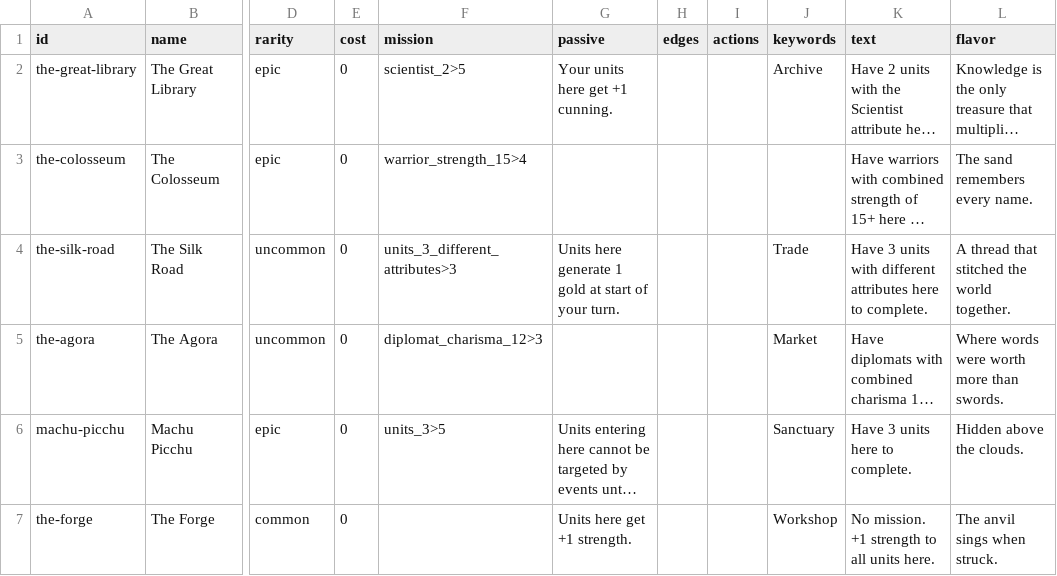
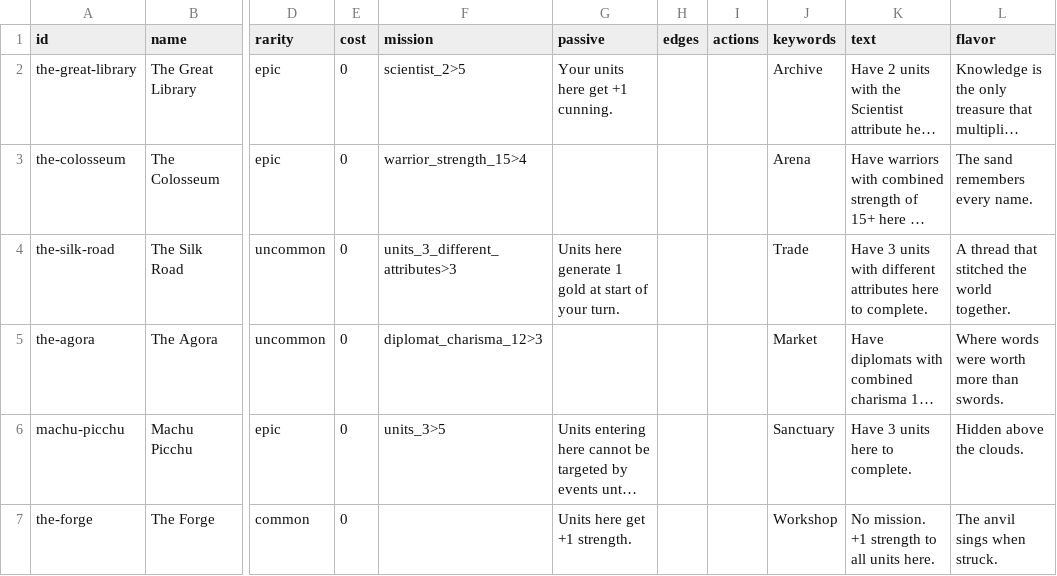
Before and after one commit to lalli-oni/cards, a CSV file: library/sets/alpha-1/locations.csv, drawn as a sheet; only a part is shown, gaps mark what is left out; long unchanged cells end in …; the diff names each change by its address in the sheet, - before the commit and + after, or states it on an @@ line.

```diff
--- a/library/sets/alpha-1/locations.csv
+++ b/library/sets/alpha-1/locations.csv
-J3 (keywords): (empty)
+J3 (keywords): Arena
```
Also changed, not shown: library/sets/alpha-1/events.csv, 1 other file.
